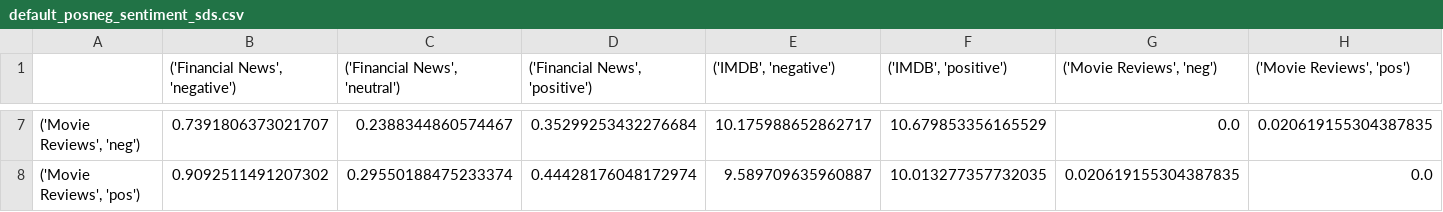
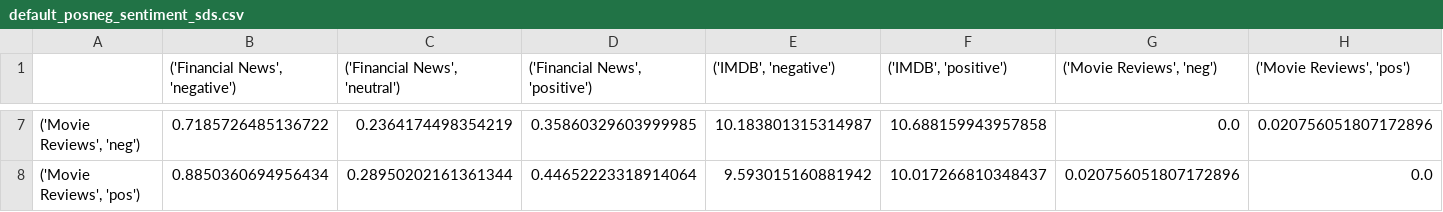
Before and after one commit to asathiya007/sentiment-dataset-shift, a CSV file: default_posneg_sentiment_sds.csv, drawn as a sheet; only a part is shown, gaps mark what is left out; the diff covers the shown part only.

```diff
--- a/default_posneg_sentiment_sds.csv
+++ b/default_posneg_sentiment_sds.csv
@@ -7,2 +7,2 @@
-"('Movie Reviews', 'neg')",0.7391806373021707,0.2388344860574467,0.35299253432276684,10.175988652862717,10.679853356165529,0.0,0.020619155304387835
-"('Movie Reviews', 'pos')",0.9092511491207302,0.29550188475233374,0.44428176048172974,9.589709635960887,10.013277357732035,0.020619155304387835,0.0
+"('Movie Reviews', 'neg')",0.7185726485136722,0.2364174498354219,0.35860329603999985,10.183801315314987,10.688159943957858,0.0,0.020756051807172896
+"('Movie Reviews', 'pos')",0.8850360694956434,0.28950202161361344,0.44652223318914064,9.593015160881942,10.017266810348437,0.020756051807172896,0.0
```
Also changed, not shown: 30 edited cells elsewhere in this file, default_emotions_dataset_sds.csv, default_emotions_sentiment_sds.csv, 7 other files.
